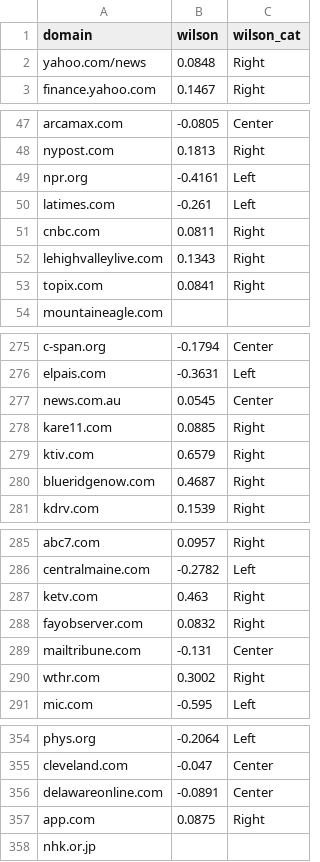
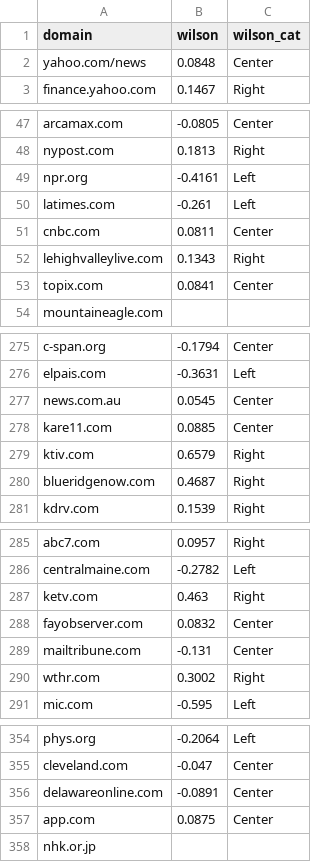
Before and after one commit to ercexpo/ERCEXPO_OUTPUT, a CSV file: null-effects-news-experiments/Data/us_trace_ideology.csv, drawn as a sheet; only a part is shown, gaps mark what is left out; the diff covers the shown part only.

```diff
--- a/null-effects-news-experiments/Data/us_trace_ideology.csv
+++ b/null-effects-news-experiments/Data/us_trace_ideology.csv
@@ -1,3 +1,3 @@
 domain,wilson,wilson_cat
-yahoo.com/news,0.0848,Right
+yahoo.com/news,0.0848,Center
 finance.yahoo.com,0.1467,Right
@@ -50,5 +50,5 @@ npr.org,-0.4161,Left
 latimes.com,-0.261,Left
-cnbc.com,0.0811,Right
+cnbc.com,0.0811,Center
 lehighvalleylive.com,0.1343,Right
-topix.com,0.0841,Right
+topix.com,0.0841,Center
 mountaineagle.com,,
@@ -277,3 +277,3 @@ elpais.com,-0.3631,Left
 news.com.au,0.0545,Center
-kare11.com,0.0885,Right
+kare11.com,0.0885,Center
 ktiv.com,0.6579,Right
@@ -287,3 +287,3 @@ centralmaine.com,-0.2782,Left
 ketv.com,0.463,Right
-fayobserver.com,0.0832,Right
+fayobserver.com,0.0832,Center
 mailtribune.com,-0.131,Center
@@ -356,3 +356,3 @@ cleveland.com,-0.047,Center
 delawareonline.com,-0.0891,Center
-app.com,0.0875,Right
+app.com,0.0875,Center
 nhk.or.jp,,
```
Also changed, not shown: 11 edited cells elsewhere in this file, null-effects-news-experiments/Data/pl_survey_wide.csv, null-effects-news-experiments/Data/pl_trace_ideology.csv, 14 other files.
